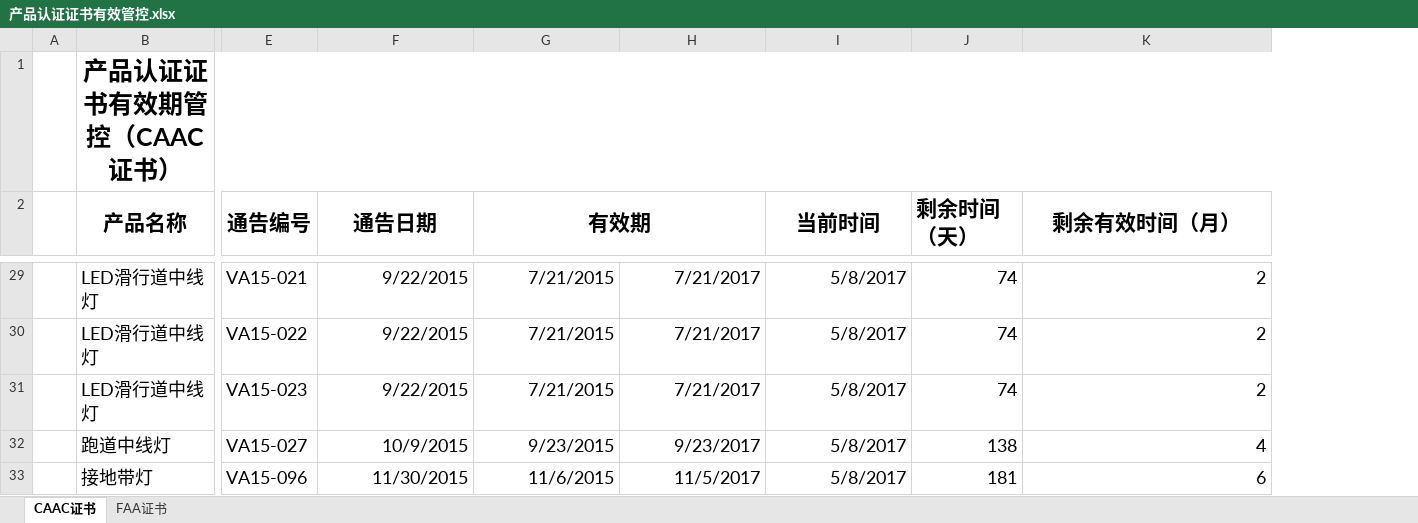
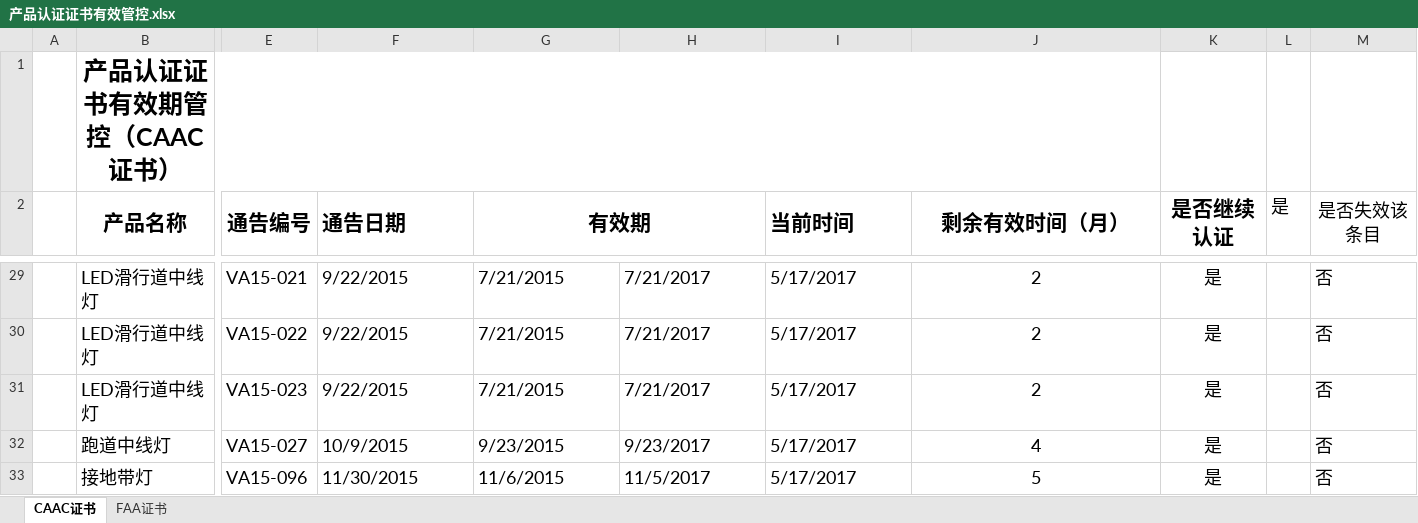
Before and after one commit to SherryJin321/ManageProduct, an Excel workbook: 产品认证证书有效管控.xlsx, sheet CAAC证书, drawn as a sheet; only a part is shown, gaps mark what is left out; values as stored, in another font and other column widths than the file's, no borders; conditional formats not drawn; removed rows and columns are numbered as before the commit, all else as after; the diff covers the shown part only; the diff names each change by its address in the sheet, - before the commit and + after, or states it on an @@ line.

```diff
--- a/产品认证证书有效管控.xlsx (sheet CAAC证书)
+++ b/产品认证证书有效管控.xlsx (sheet CAAC证书)
-column J (剩余时间（天）), rows 29-33: 74 | 74 | 74 | 138 | 181
+column K (是否继续认证), rows 29-33: all 是
+column L (是), empty
+column M (是否失效该条目), rows 29-33: all 否
-F2 alignment: center
+F2 alignment: left
-I2 alignment: center
+I2 alignment: left
-F29:I33 alignment: right
+F29:I33 alignment: left
-I29:I33 (当前时间): 5/8/2017
+I29:I33 (当前时间): 5/17/2017
-J29:J33 alignment: right
+J29:J33 alignment: center
-J33 (剩余有效时间（月）): 6
+J33 (剩余有效时间（月）): 5
```
Also changed, not shown: other rows of this sheet, sheet FAA证书, formulas that keep their value.
